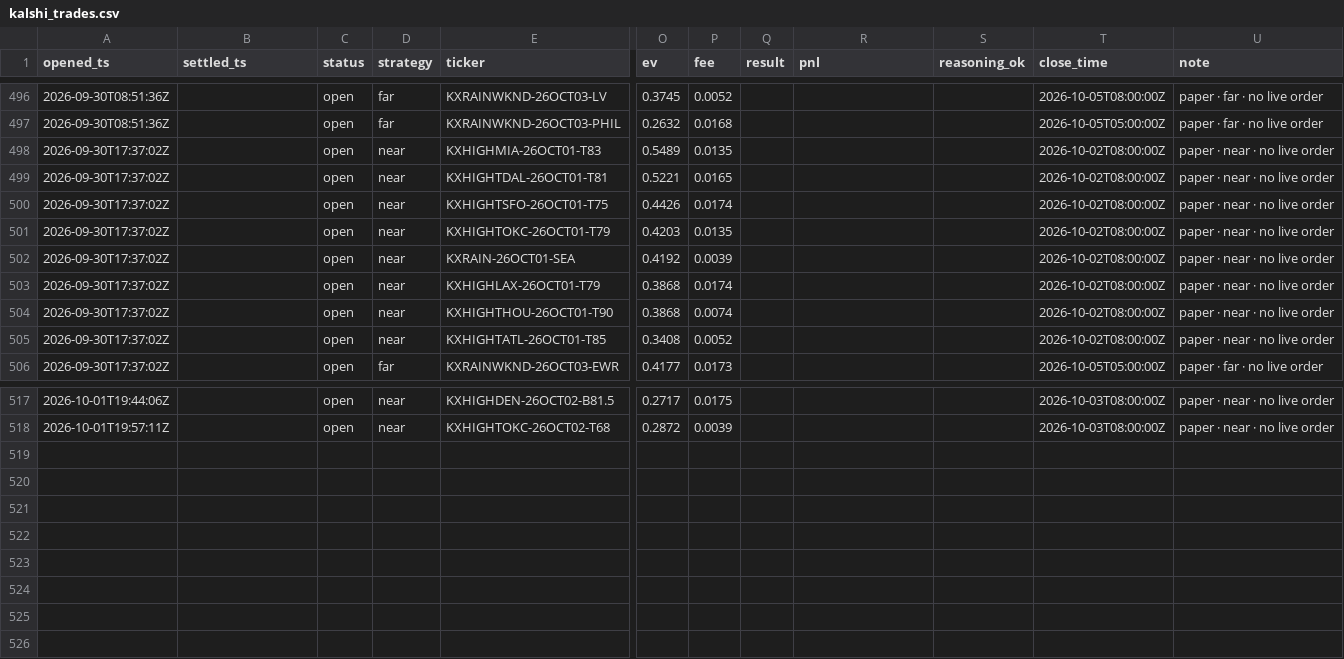
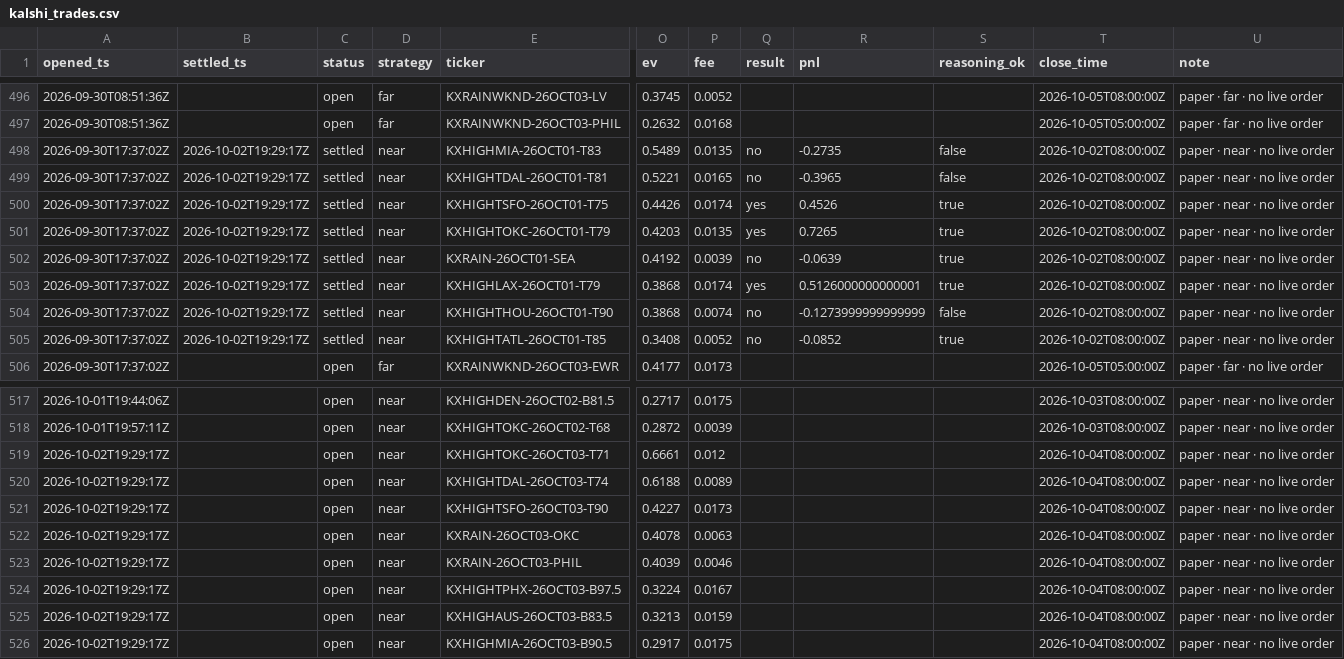
Before and after one commit to JakeA02/EduardoSaverin, a CSV file: data/paper/kalshi_trades.csv, drawn as a sheet; only a part is shown, gaps mark what is left out; rows hold the shown columns only; the diff names each change by its address in the sheet, - before the commit and + after, or states it on an @@ line.

```diff
--- a/data/paper/kalshi_trades.csv
+++ b/data/paper/kalshi_trades.csv
-B498:B505 (settled_ts): (empty)
+B498:B505 (settled_ts): 2026-10-02T19:29:17Z
-C498:C505 (status): open
+C498:C505 (status): settled
-Q498:Q499 (result): (empty)
+Q498:Q499 (result): no
-R498 (pnl): (empty)
+R498 (pnl): -0.2735
-S498:S499 (reasoning_ok): (empty)
+S498:S499 (reasoning_ok): false
-R499 (pnl): (empty)
+R499 (pnl): -0.3965
-Q500:Q501 (result): (empty)
+Q500:Q501 (result): yes
-R500 (pnl): (empty)
+R500 (pnl): 0.4526
-S500:S503 (reasoning_ok): (empty)
+S500:S503 (reasoning_ok): true
-R501 (pnl): (empty)
+R501 (pnl): 0.7265
-Q502 (result): (empty)
+Q502 (result): no
-R502 (pnl): (empty)
+R502 (pnl): -0.0639
-Q503 (result): (empty)
+Q503 (result): yes
-R503 (pnl): (empty)
+R503 (pnl): 0.5126000000000001
-Q504:Q505 (result): (empty)
+Q504:Q505 (result): no
-R504 (pnl): (empty)
+R504 (pnl): -0.1273999999999999
-S504 (reasoning_ok): (empty)
+S504 (reasoning_ok): false
-R505 (pnl): (empty)
+R505 (pnl): -0.0852
-S505 (reasoning_ok): (empty)
+S505 (reasoning_ok): true
+row 519: 2026-10-02T19:29:17Z |  | open | near | KXHIGHTOKC-26OCT03-T71 | 0.6661 | 0.012 |  |  |  | 2026-10-04T08:00:00Z | paper · near · no live order
+row 520: 2026-10-02T19:29:17Z |  | open | near | KXHIGHTDAL-26OCT03-T74 | 0.6188 | 0.0089 |  |  |  | 2026-10-04T08:00:00Z | paper · near · no live order
+row 521: 2026-10-02T19:29:17Z |  | open | near | KXHIGHTSFO-26OCT03-T90 | 0.4227 | 0.0173 |  |  |  | 2026-10-04T08:00:00Z | paper · near · no live order
+row 522: 2026-10-02T19:29:17Z |  | open | near | KXRAIN-26OCT03-OKC | 0.4078 | 0.0063 |  |  |  | 2026-10-04T08:00:00Z | paper · near · no live order
+row 523: 2026-10-02T19:29:17Z |  | open | near | KXRAIN-26OCT03-PHIL | 0.4039 | 0.0046 |  |  |  | 2026-10-04T08:00:00Z | paper · near · no live order
+row 524: 2026-10-02T19:29:17Z |  | open | near | KXHIGHTPHX-26OCT03-B97.5 | 0.3224 | 0.0167 |  |  |  | 2026-10-04T08:00:00Z | paper · near · no live order
+row 525: 2026-10-02T19:29:17Z |  | open | near | KXHIGHAUS-26OCT03-B83.5 | 0.3213 | 0.0159 |  |  |  | 2026-10-04T08:00:00Z | paper · near · no live order
+row 526: 2026-10-02T19:29:17Z |  | open | near | KXHIGHMIA-26OCT03-B90.5 | 0.2917 | 0.0175 |  |  |  | 2026-10-04T08:00:00Z | paper · near · no live order
```
Also changed, not shown: 6 other files.
